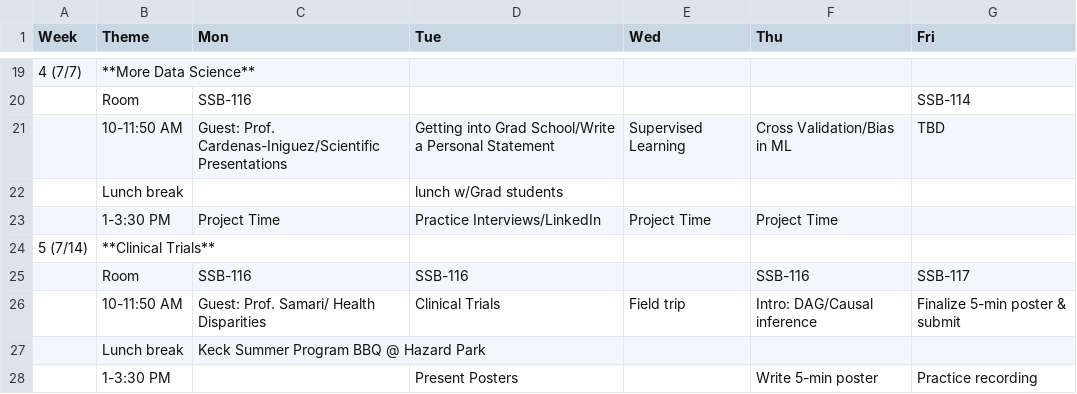
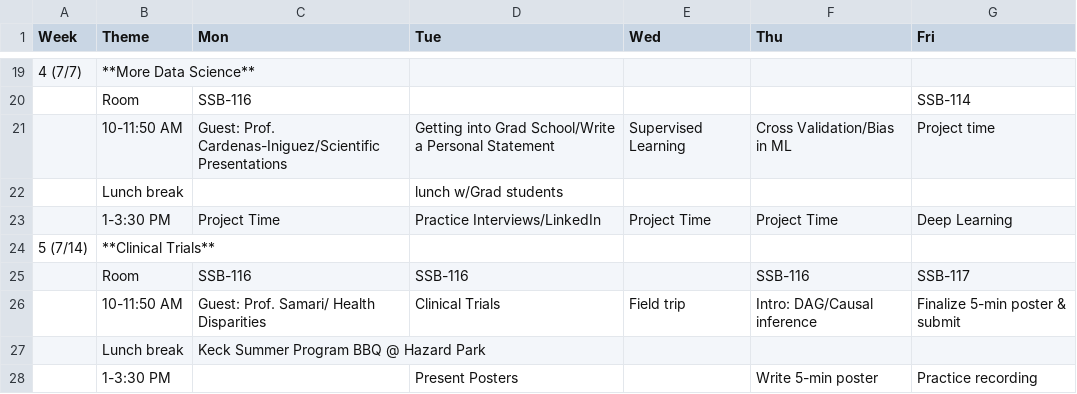
Before and after one commit to USCbiostats/LAsBEST, a CSV file: curriculum.csv, drawn as a sheet; only a part is shown, gaps mark what is left out.

Commit message:
schedule deep learning

```diff
--- a/curriculum.csv
+++ b/curriculum.csv
@@ -20,5 +20,5 @@
 ,Room,SSB-116,,,,SSB-114
-,10-11:50 AM,Guest: Prof. Cardenas-Iniguez/Scientific Presentations,Getting into Grad School/Write a Personal Statement,Supervised Learning ,Cross Validation/Bias in ML,TBD
+,10-11:50 AM,Guest: Prof. Cardenas-Iniguez/Scientific Presentations,Getting into Grad School/Write a Personal Statement,Supervised Learning ,Cross Validation/Bias in ML,Project time
 ,Lunch break,,lunch w/Grad students,,,
-,1-3:30 PM,Project Time,Practice Interviews/LinkedIn,Project Time,Project Time,
+,1-3:30 PM,Project Time,Practice Interviews/LinkedIn,Project Time,Project Time,Deep Learning
 5 (7/14),**Clinical Trials**,,,,,
```
